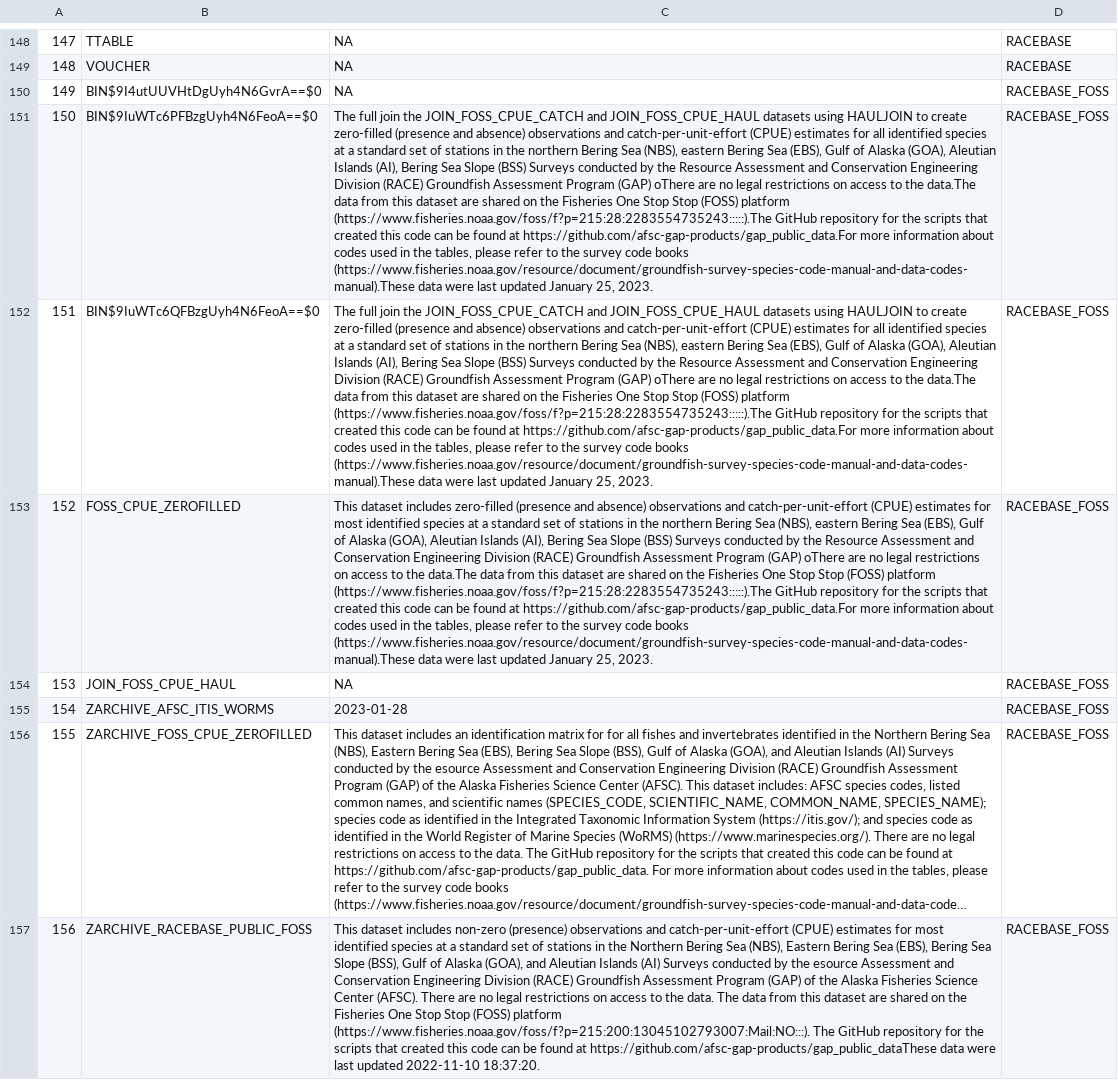
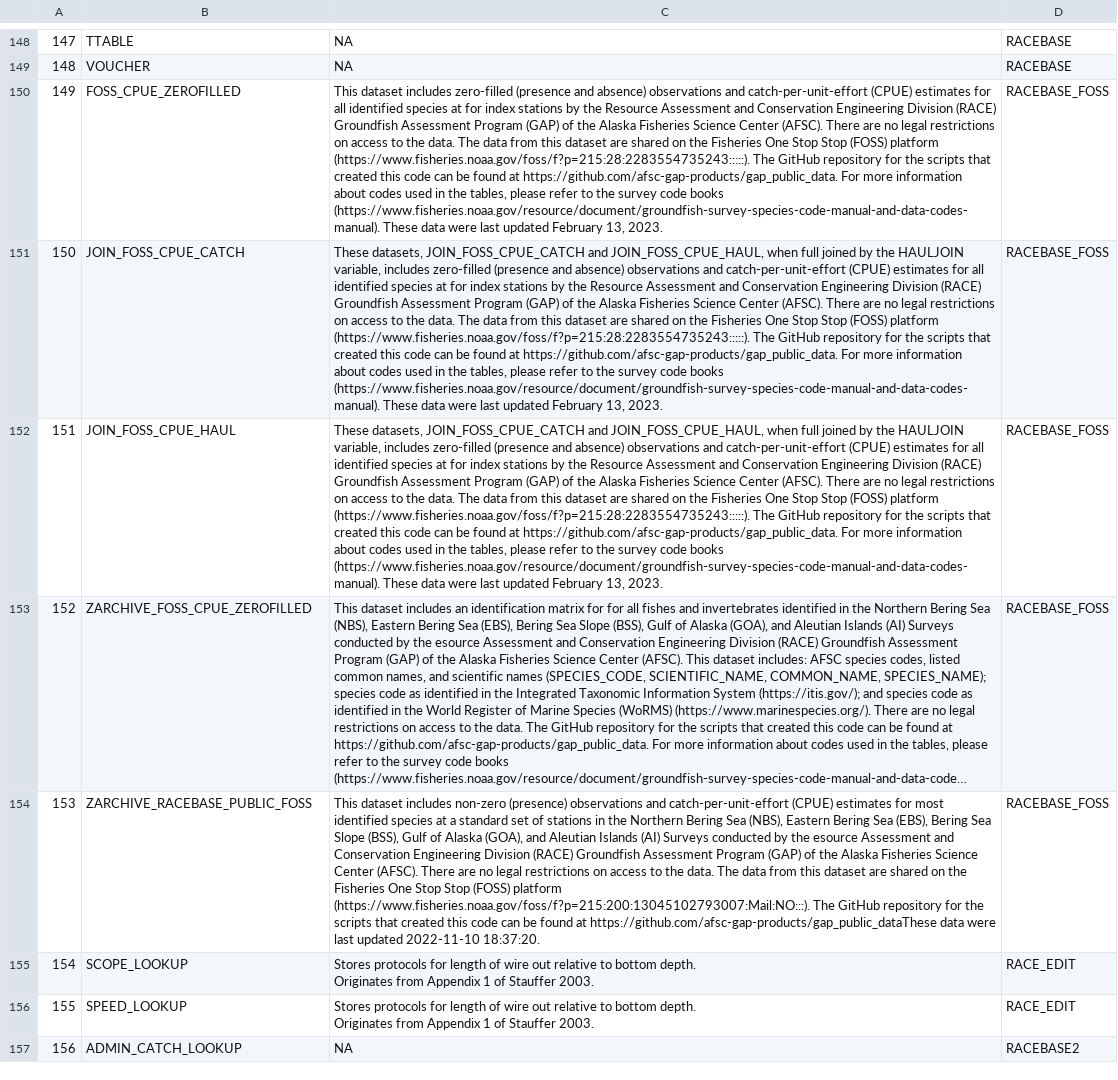
Before and after one commit to afsc-gap-products/metadata, a CSV file: metadata/metadata_table_current.csv, drawn as a sheet; only a part is shown, gaps mark what is left out; the shorter side is filled out with more unchanged rows; long unchanged cells end in …; removed rows and columns are numbered as before the commit, all else as after; the diff names each change by its address in the sheet, - before the commit and + after, or states it on an @@ line.

```diff
--- a/metadata/metadata_table_current.csv
+++ b/metadata/metadata_table_current.csv
-row 150: 149 | BIN$9I4utUUVHtDgUyh4N6GvrA==$0 | NA | RACEBASE_FOSS
-row 151: 150 | BIN$9IuWTc6PFBzgUyh4N6FeoA==$0 | The full join the JOIN_FOSS_CPUE_CATCH and JOIN_FOSS_CPUE_HAUL datasets using HAULJOIN to create zero-filled (presence and absence) observations and catch-per-unit-effort (CPUE) estimates for all identified species at a standard set of stations in the northern Bering Sea (NBS), eastern Bering Sea (EBS), Gulf of Alaska (GOA), Aleutian Islands (AI), Bering Sea Slope (BSS) Surveys conducted by the Resource Assessment and Conservation Engineering Division (RACE) Groundfish Assessment Program (GAP) oThere are no legal restrictions on access to the data.The data from this dataset are shared on the Fisheries One Stop Stop (FOSS) platform (https://www.fisheries.noaa.gov/foss/f?p=215:28:2283554735243:::::).The GitHub repository for the scripts that created this code can be found at https://github.com/afsc-gap-products/gap_public_data.For more information about codes used in the tables, please refer to the survey code books (https://www.fisheries.noaa.gov/resource/document/groundfish-survey-species-code-manual-and-data-codes-manual).These data were last updated January 25, 2023. | RACEBASE_FOSS
-row 152: 151 | BIN$9IuWTc6QFBzgUyh4N6FeoA==$0 | The full join the JOIN_FOSS_CPUE_CATCH and JOIN_FOSS_CPUE_HAUL datasets using HAULJOIN to create zero-filled (presence and absence) observations and catch-per-unit-effort (CPUE) estimates for all identified species at a standard set of stations in the northern Bering Sea (NBS), eastern Bering Sea (EBS), Gulf of Alaska (GOA), Aleutian Islands (AI), Bering Sea Slope (BSS) Surveys conducted by the Resource Assessment and Conservation Engineering Division (RACE) Groundfish Assessment Program (GAP) oThere are no legal restrictions on access to the data.The data from this dataset are shared on the Fisheries One Stop Stop (FOSS) platform (https://www.fisheries.noaa.gov/foss/f?p=215:28:2283554735243:::::).The GitHub repository for the scripts that created this code can be found at https://github.com/afsc-gap-products/gap_public_data.For more information about codes used in the tables, please refer to the survey code books (https://www.fisheries.noaa.gov/resource/document/groundfish-survey-species-code-manual-and-data-codes-manual).These data were last updated January 25, 2023. | RACEBASE_FOSS
@@ column A renumbered from row 150 down @@
-C150: …estimates for most identified species at a standard set of stations in the northern Bering Sea (NBS), eastern Bering Sea (EBS), Gulf of Alaska (GOA), Aleutian Islands (AI), Bering Sea Slope (BSS) Surveys conducted by the Resource Assessment and Conservation Engineering Division (RACE) Groundfish Assessment Program (GAP) oThere are no legal restrictions on access to the data.The data from this dataset are shared on the Fisheries One Stop Stop (FOSS) platform (https://www.fisheries.noaa.gov/foss/f?p=215:28:2283554735243:::::).The GitHub repository for the scripts that created this code can be found at https://github.com/afsc-gap-products/gap_public_data.For more information about codes used in the tables, please refer to the survey code books (https://www.fisheries.noaa.gov/resource/document/groundfish-survey-species-code-manual-and-data-codes-manual).These data were last updated January 25, 2023.
+C150: …estimates for all identified species at for index stations by the Resource Assessment and Conservation Engineering Division (RACE) Groundfish Assessment Program (GAP) of the Alaska Fisheries Science Center (AFSC). There are no legal restrictions on access to the data. The data from this dataset are shared on the Fisheries One Stop Stop (FOSS) platform (https://www.fisheries.noaa.gov/foss/f?p=215:28:2283554735243:::::). The GitHub repository for the scripts that created this code can be found at https://github.com/afsc-gap-products/gap_public_data. For more information about codes used in the tables, please refer to the survey code books (https://www.fisheries.noaa.gov/resource/document/groundfish-survey-species-code-manual-and-data-codes-manual). These data were last updated February 13, 2023.
+row 151: 150 | JOIN_FOSS_CPUE_CATCH | These datasets, JOIN_FOSS_CPUE_CATCH and JOIN_FOSS_CPUE_HAUL, when full joined by the HAULJOIN variable, includes zero-filled (presence and absence) observations and catch-per-unit-effort (CPUE) estimates for all identified species at for index stations by the Resource Assessment and Conservation Engineering Division (RACE) Groundfish Assessment Program (GAP) of the Alaska Fisheries Science Center (AFSC). There are no legal restrictions on access to the data. The data from this dataset are shared on the Fisheries One Stop Stop (FOSS) platform (https://www.fisheries.noaa.gov/foss/f?p=215:28:2283554735243:::::). The GitHub repository for the scripts that created this code can be found at https://github.com/afsc-gap-products/gap_public_data. For more information about codes used in the tables, please refer to the survey code books (https://www.fisheries.noaa.gov/resource/document/groundfish-survey-species-code-manual-and-data-codes-manual). These data were last updated February 13, 2023. | RACEBASE_FOSS
-C152: NA
+C152: These datasets, JOIN_FOSS_CPUE_CATCH and JOIN_FOSS_CPUE_HAUL, when full joined by the HAULJOIN variable, includes zero-filled (presence and absence) observations and catch-per-unit-effort (CPUE) estimates for all identified species at for index stations by the Resource Assessment and Conservation Engineering Division (RACE) Groundfish Assessment Program (GAP) of the Alaska Fisheries Science Center (AFSC). There are no legal restrictions on access to the data. The data from this dataset are shared on the Fisheries One Stop Stop (FOSS) platform (https://www.fisheries.noaa.gov/foss/f?p=215:28:2283554735243:::::). The GitHub repository for the scripts that created this code can be found at https://github.com/afsc-gap-products/gap_public_data. For more information about codes used in the tables, please refer to the survey code books (https://www.fisheries.noaa.gov/resource/document/groundfish-survey-species-code-manual-and-data-codes-manual). These data were last updated February 13, 2023.
-row 155: 154 | ZARCHIVE_AFSC_ITIS_WORMS | 2023-01-28 | RACEBASE_FOSS
```
Also changed, not shown: metadata/metadata_column_current.csv, 4 other files.
